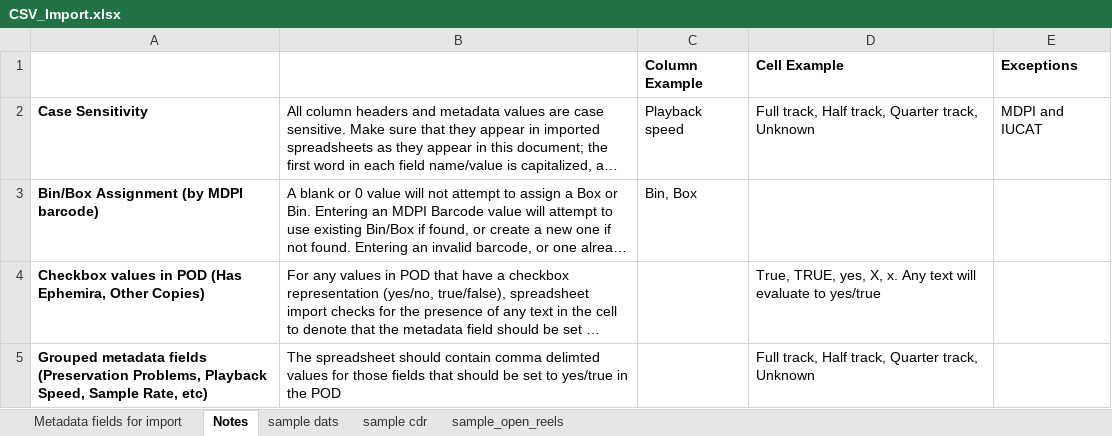
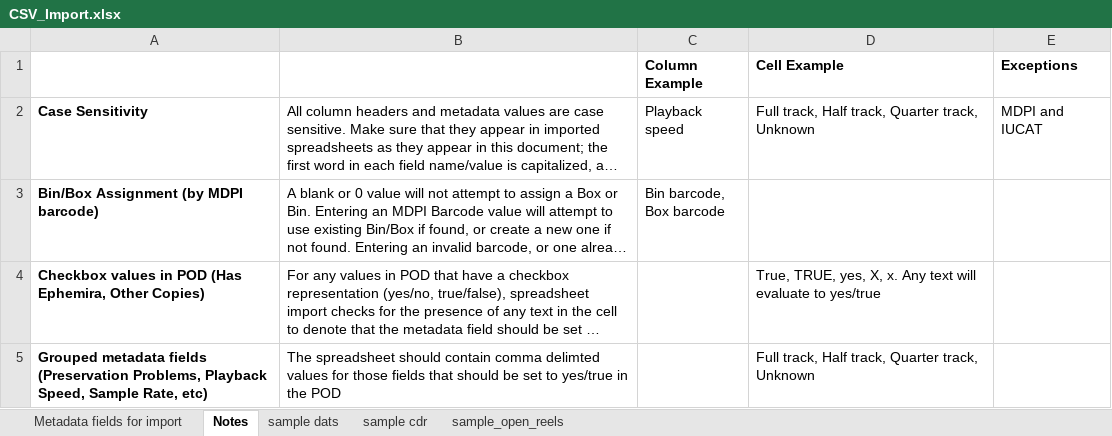
Before and after one commit to jaalbrec/physical_object_database, an Excel workbook: public/CSV_Import.xlsx, sheet Notes, drawn as a sheet; long unchanged cells end in …; values as stored, in another font and other column widths than the file's, no borders; ↵ is a line break in a cell; the diff names each change by its address in the sheet, - before the commit and + after, or states it on an @@ line.

Commit message:
Spreadsheet import: added 'barcode' to Bin, Box columns

```diff
--- a/public/CSV_Import.xlsx (sheet Notes)
+++ b/public/CSV_Import.xlsx (sheet Notes)
-C3 (Column Example): Bin, Box
+C3 (Column Example): Bin barcode, ↵ Box barcode
```
Also changed, not shown: sheet sample dats, sheet sample cdr, sheet sample_open_reels, sheet Metadata fields for import, 1 other file.
